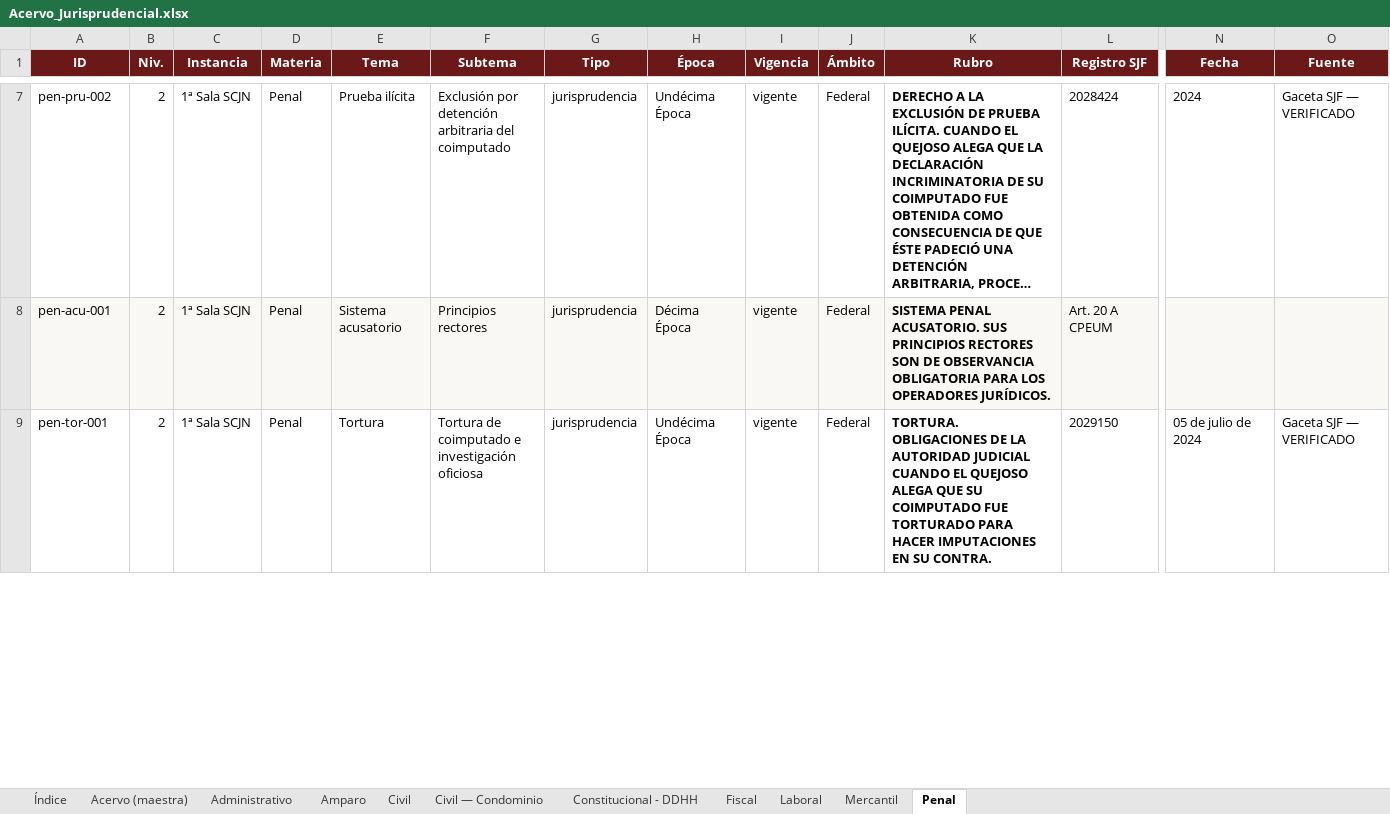
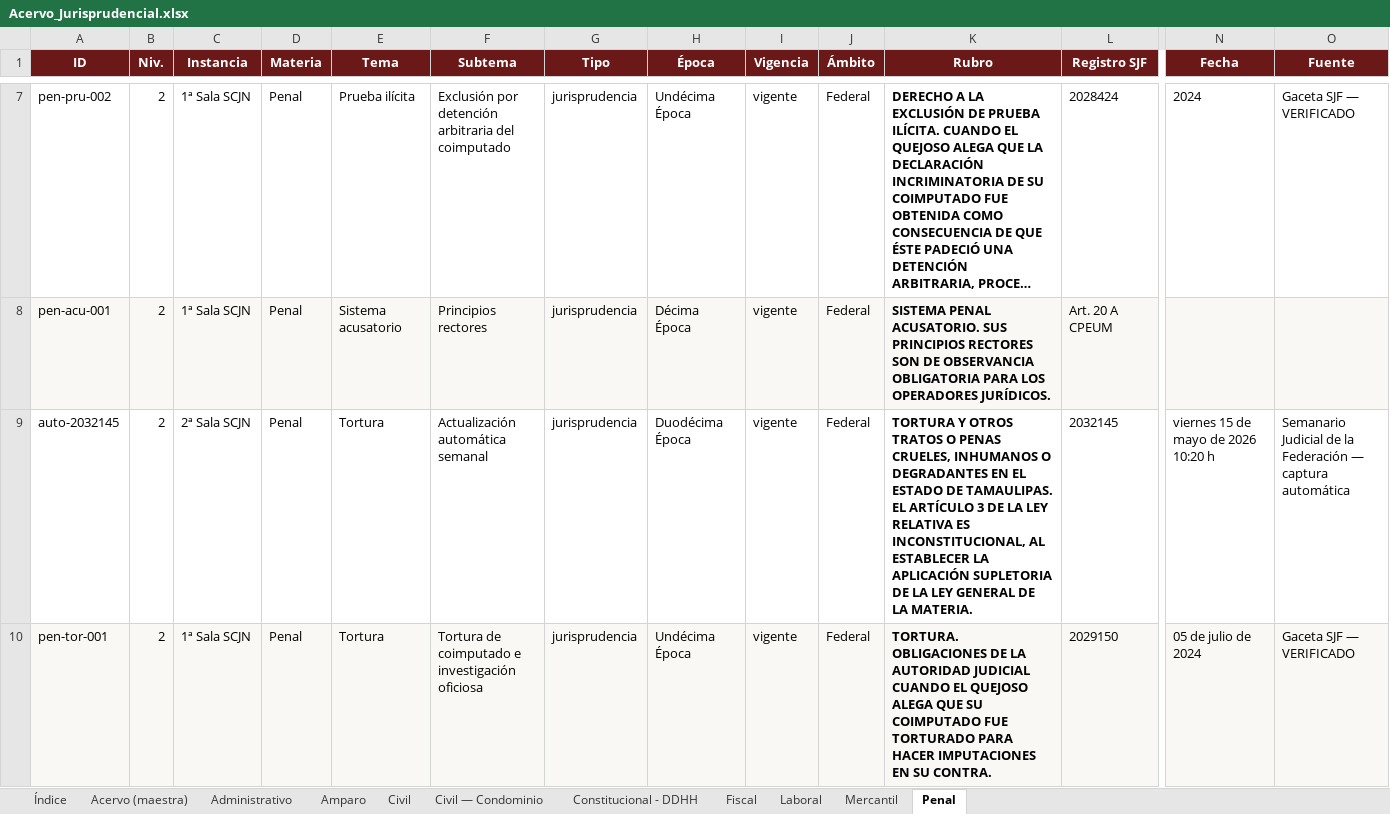
Before and after one commit to nanoalterno-nnosooner18/acervo-jurisprudencial, an Excel workbook: Acervo_Jurisprudencial.xlsx, sheet Penal, drawn as a sheet; only a part is shown, gaps mark what is left out; long unchanged cells end in …; values as stored, in another font and other column widths than the file's, no borders; addresses are those after the commit; rows hold the shown columns only; the diff covers the shown part only; the diff names each change by its address in the sheet, - before the commit and + after, or states it on an @@ line.

```diff
--- a/Acervo_Jurisprudencial.xlsx (sheet Penal)
+++ b/Acervo_Jurisprudencial.xlsx (sheet Penal)
+row 9: auto-2032145 | 2 | 2ª Sala SCJN | Penal | Tortura | Actualización automática semanal | jurisprudencia | Duodécima Época | vigente | Federal | TORTURA Y OTROS TRATOS O PENAS CRUELES, INHUMANOS O DEGRADANTES EN EL ESTADO DE TAMAULIPAS. EL ARTÍCULO 3 DE LA LEY RELATIVA ES INCONSTITUCIONAL, AL ESTABLECER LA APLICACIÓN SUPLETORIA DE LA LEY GENERAL DE LA MATERIA. | 2032145 | viernes 15 de mayo de 2026 10:20 h | Semanario Judicial de la Federación — captura automática
-A10:O10 fill: none
+A10:O10 fill: #FAF8F4
```
Also changed, not shown: cell formats elsewhere in this sheet, sheet Civil, sheet Administrativo, sheet Acervo (maestra), sheet Índice, 5 other files.
